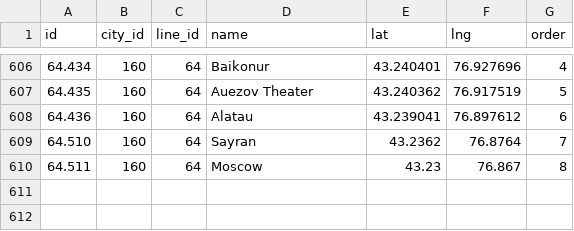
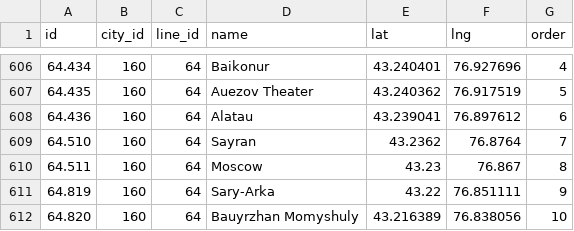
Before and after one commit to nalgeon/metro, a CSV file: data/station.en.csv, drawn as a sheet; only a part is shown, gaps mark what is left out; the diff names each change by its address in the sheet, - before the commit and + after, or states it on an @@ line.

```diff
--- a/data/station.en.csv
+++ b/data/station.en.csv
+row 611: 64.819 | 160 | 64 | Sary-Arka | 43.22 | 76.851111 | 9
+row 612: 64.820 | 160 | 64 | Bauyrzhan Momyshuly | 43.216389 | 76.838056 | 10
```
Also changed, not shown: data/metro.en.csv, data/metro.ru.csv, 5 other files.
